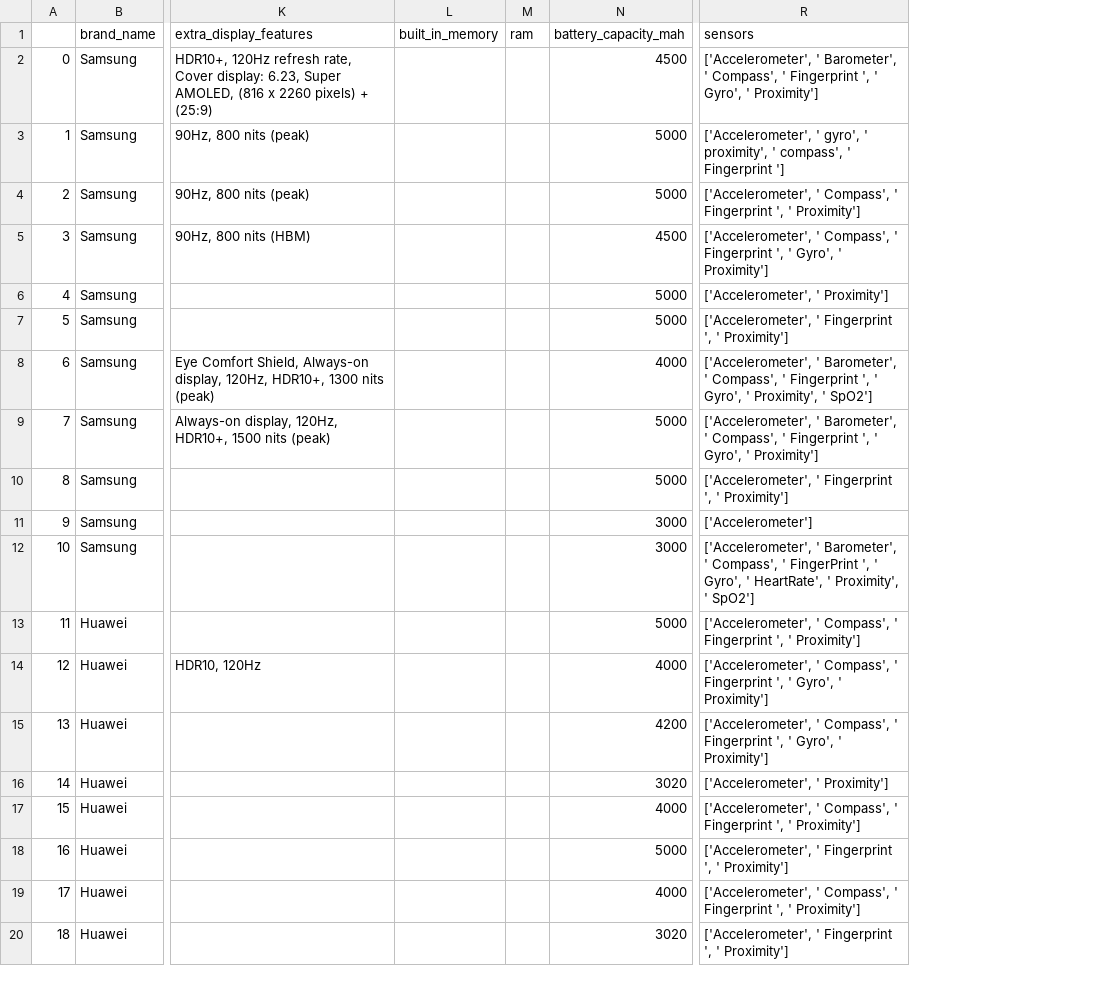
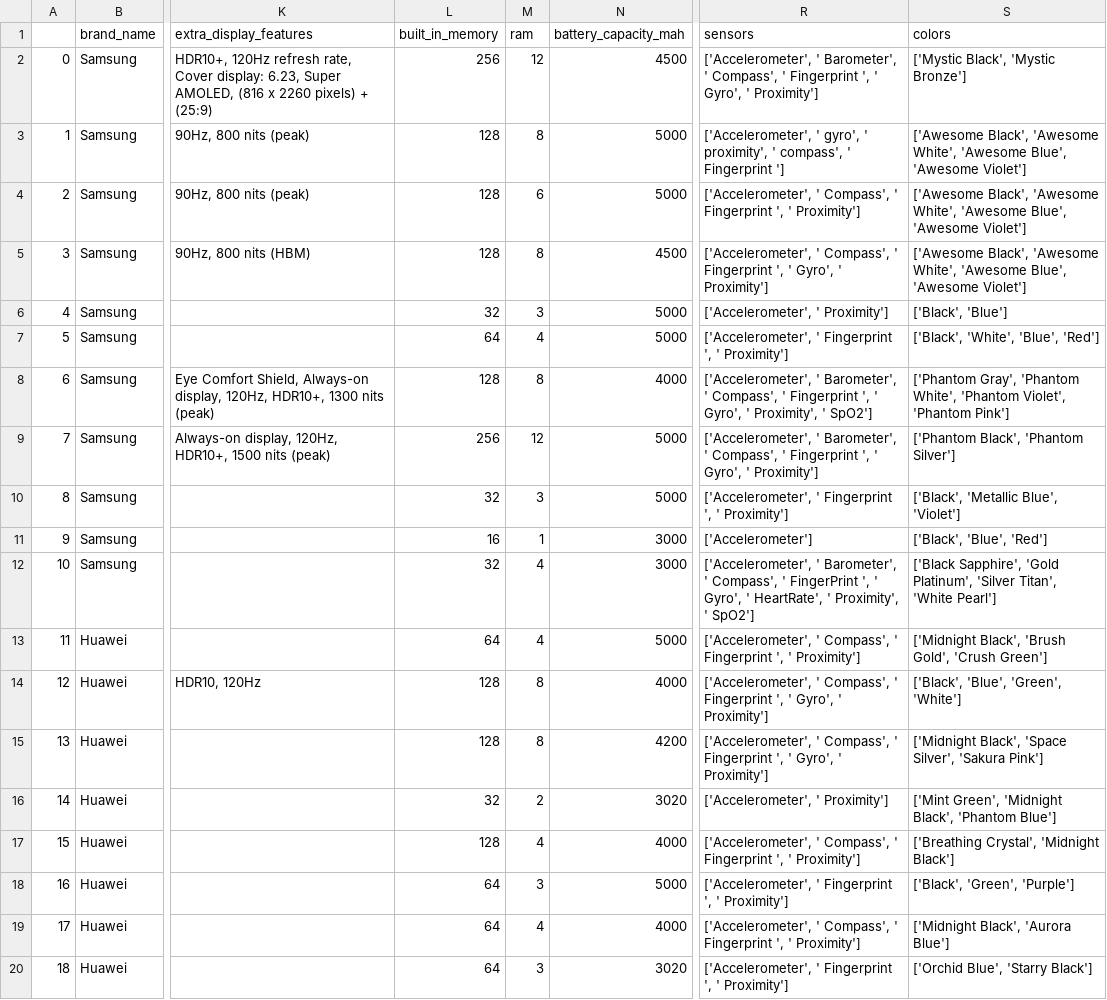
Before and after one commit to Mobinfo-devs/mobinfo-database, a CSV file: CleanedUp.csv, drawn as a sheet; only a part is shown, gaps mark what is left out; the diff covers the shown part only; the diff names each change by its address in the sheet, - before the commit and + after, or states it on an @@ line.

Commit message:
data cleaning done

```diff
--- a/CleanedUp.csv
+++ b/CleanedUp.csv
+column S (colors), rows 2-20: ['Mystic Black', 'Mystic Bronze'] | ['Awesome Black', 'Awesome White', 'Awesome Blue', 'Awesome Violet'] | ['Awesome Black', 'Awesome White', 'Awesome Blue', 'Awesome Violet'] | ['Awesome Black', 'Awesome White', 'Awesome Blue', 'Awesome Violet'] | ['Black', 'Blue'] | ['Black', 'White', 'Blue', 'Red'] | ['Phantom Gray', 'Phantom White', 'Phantom Violet', 'Phantom Pink'] | ['Phantom Black', 'Phantom Silver'] | ['Black', 'Metallic Blue', 'Violet'] | ['Black', 'Blue', 'Red'] | ['Black Sapphire', 'Gold Platinum', 'Silver Titan', 'White Pearl'] | ['Midnight Black', 'Brush Gold', 'Crush Green'] | ['Black', 'Blue', 'Green', 'White'] | ['Midnight Black', 'Space Silver', 'Sakura Pink'] | ['Mint Green', 'Midnight Black', 'Phantom Blue'] | ['Breathing Crystal', 'Midnight Black'] | ['Black', 'Green', 'Purple'] | ['Midnight Black', 'Aurora Blue'] | ['Orchid Blue', 'Starry Black']
-L2 (built_in_memory): (empty)
+L2 (built_in_memory): 256
-M2 (ram): (empty)
+M2 (ram): 12
-L3:L5 (built_in_memory): (empty)
+L3:L5 (built_in_memory): 128
-M3 (ram): (empty)
+M3 (ram): 8
-M4 (ram): (empty)
+M4 (ram): 6
-M5 (ram): (empty)
+M5 (ram): 8
-L6 (built_in_memory): (empty)
+L6 (built_in_memory): 32
-M6 (ram): (empty)
+M6 (ram): 3
-L7 (built_in_memory): (empty)
+L7 (built_in_memory): 64
-M7 (ram): (empty)
+M7 (ram): 4
-L8 (built_in_memory): (empty)
+L8 (built_in_memory): 128
-M8 (ram): (empty)
+M8 (ram): 8
-L9 (built_in_memory): (empty)
+L9 (built_in_memory): 256
-M9 (ram): (empty)
+M9 (ram): 12
-L10 (built_in_memory): (empty)
+L10 (built_in_memory): 32
-M10 (ram): (empty)
+M10 (ram): 3
-L11 (built_in_memory): (empty)
+L11 (built_in_memory): 16
-M11 (ram): (empty)
+M11 (ram): 1
-L12 (built_in_memory): (empty)
+L12 (built_in_memory): 32
-M12:M13 (ram): (empty)
+M12:M13 (ram): 4
-L13 (built_in_memory): (empty)
+L13 (built_in_memory): 64
-L14:L15 (built_in_memory): (empty)
+L14:L15 (built_in_memory): 128
-M14:M15 (ram): (empty)
+M14:M15 (ram): 8
-L16 (built_in_memory): (empty)
+L16 (built_in_memory): 32
-M16 (ram): (empty)
+M16 (ram): 2
-L17 (built_in_memory): (empty)
+L17 (built_in_memory): 128
-M17 (ram): (empty)
+M17 (ram): 4
-L18:L20 (built_in_memory): (empty)
+L18:L20 (built_in_memory): 64
-M18 (ram): (empty)
+M18 (ram): 3
-M19 (ram): (empty)
+M19 (ram): 4
-M20 (ram): (empty)
+M20 (ram): 3
```
Also changed, not shown: 44 edited cells elsewhere in this file, 8 other files.
